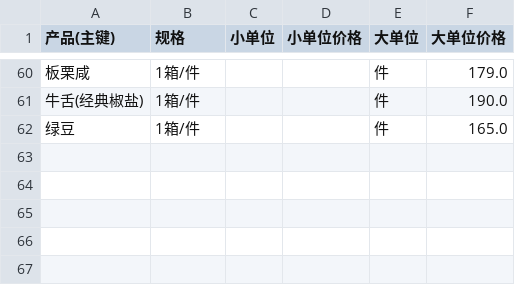
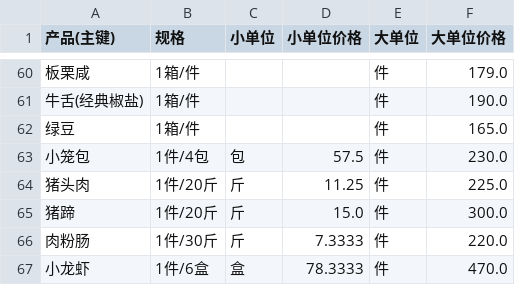
Before and after one commit to jjjaycie-7717/kc, a CSV file: 盘点表1_价格主数据_可计算.csv, drawn as a sheet; only a part is shown, gaps mark what is left out; the diff names each change by its address in the sheet, - before the commit and + after, or states it on an @@ line.

```diff
--- a/盘点表1_价格主数据_可计算.csv
+++ b/盘点表1_价格主数据_可计算.csv
+row 63: 小笼包 | 1件/4包 | 包 | 57.5 | 件 | 230.0
+row 64: 猪头肉 | 1件/20斤 | 斤 | 11.25 | 件 | 225.0
+row 65: 猪蹄 | 1件/20斤 | 斤 | 15.0 | 件 | 300.0
+row 66: 肉粉肠 | 1件/30斤 | 斤 | 7.3333 | 件 | 220.0
+row 67: 小龙虾 | 1件/6盒 | 盒 | 78.3333 | 件 | 470.0
```
Also changed, not shown: 盘点表1_价格主数据.csv, 1 other file.
